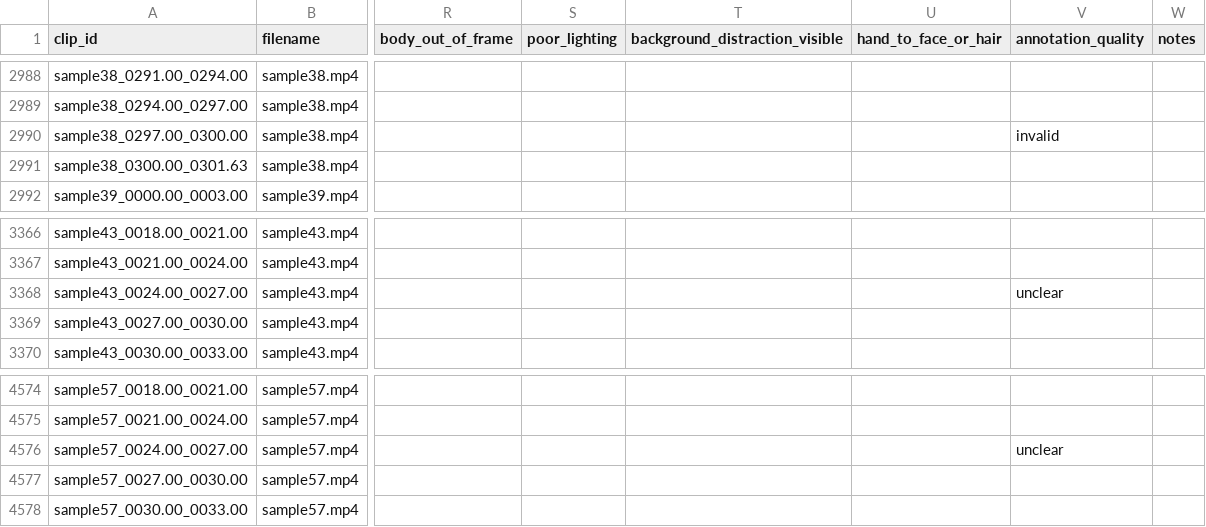
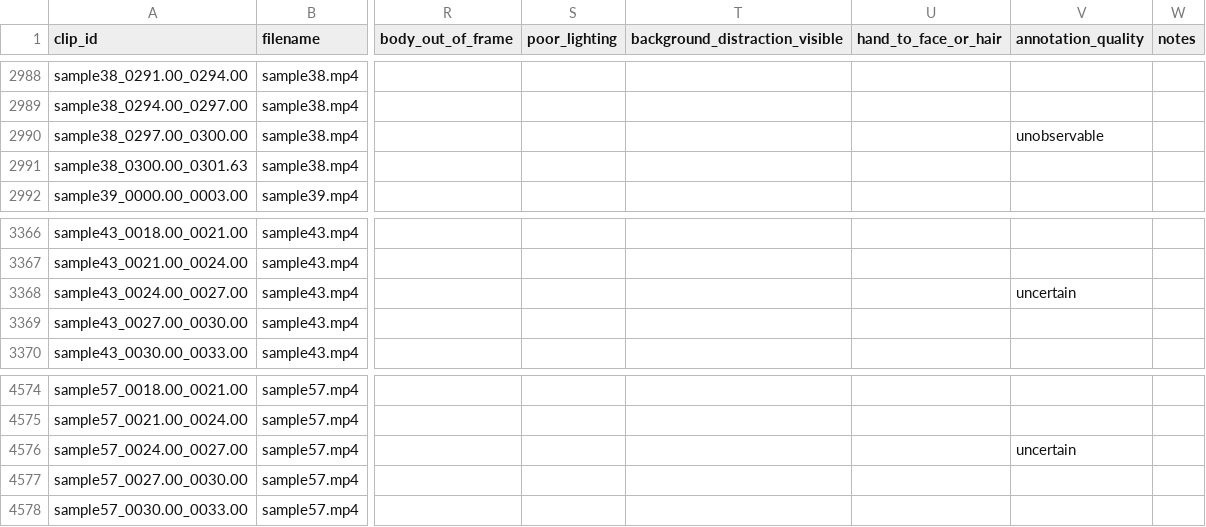
Before and after one commit to kibakibaki/AI-based-Video-Interview-Analysis-and-Evaluation-Framework, a CSV file: data/labels/manual_window_labels.csv, drawn as a sheet; only a part is shown, gaps mark what is left out; the diff covers the shown part only; the diff names each change by its address in the sheet, - before the commit and + after, or states it on an @@ line.

```diff
--- a/data/labels/manual_window_labels.csv
+++ b/data/labels/manual_window_labels.csv
-V2990 (annotation_quality): invalid
+V2990 (annotation_quality): unobservable
-V3368 (annotation_quality): unclear
+V3368 (annotation_quality): uncertain
-V4576 (annotation_quality): unclear
+V4576 (annotation_quality): uncertain
```
Also changed, not shown: 5 edited cells elsewhere in this file, 17 other files.
